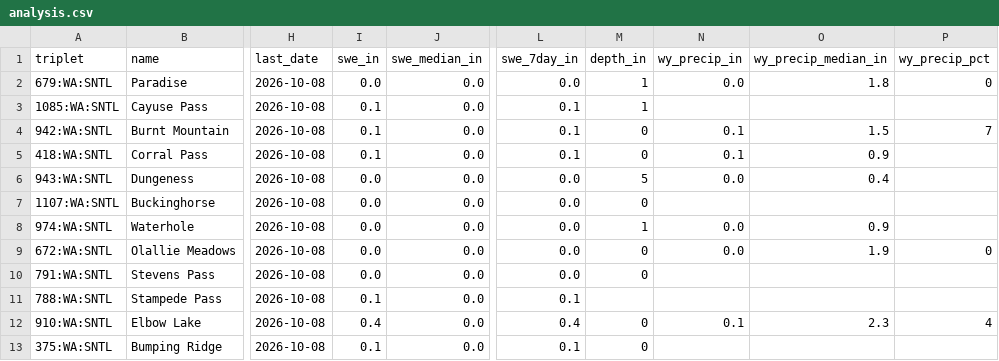
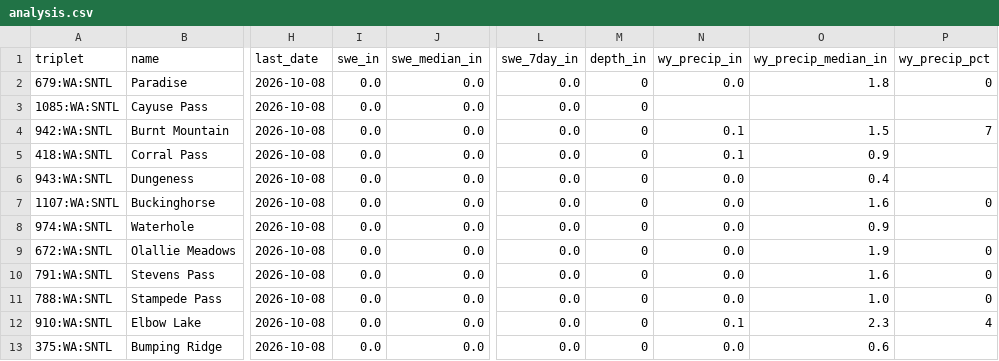
Before and after one commit to bdgroves/cascadia-wx, a CSV file: analysis.csv, drawn as a sheet; only a part is shown, gaps mark what is left out; the diff names each change by its address in the sheet, - before the commit and + after, or states it on an @@ line.

```diff
--- a/analysis.csv
+++ b/analysis.csv
-M2:M3 (depth_in): 1
+M2:M3 (depth_in): 0
-I3:I5 (swe_in): 0.1
+I3:I5 (swe_in): 0.0
-L3:L5 (swe_7day_in): 0.1
+L3:L5 (swe_7day_in): 0.0
-M6 (depth_in): 5
+M6 (depth_in): 0
-N7 (wy_precip_in): (empty)
+N7 (wy_precip_in): 0.0
-O7 (wy_precip_median_in): (empty)
+O7 (wy_precip_median_in): 1.6
-P7 (wy_precip_pct): (empty)
+P7 (wy_precip_pct): 0
-M8 (depth_in): 1
+M8 (depth_in): 0
-N10:N11 (wy_precip_in): (empty)
+N10:N11 (wy_precip_in): 0.0
-O10 (wy_precip_median_in): (empty)
+O10 (wy_precip_median_in): 1.6
-P10:P11 (wy_precip_pct): (empty)
+P10:P11 (wy_precip_pct): 0
-I11 (swe_in): 0.1
+I11 (swe_in): 0.0
-L11 (swe_7day_in): 0.1
+L11 (swe_7day_in): 0.0
-M11 (depth_in): (empty)
+M11 (depth_in): 0
-O11 (wy_precip_median_in): (empty)
+O11 (wy_precip_median_in): 1.0
-I12 (swe_in): 0.4
+I12 (swe_in): 0.0
-L12 (swe_7day_in): 0.4
+L12 (swe_7day_in): 0.0
-I13 (swe_in): 0.1
+I13 (swe_in): 0.0
-L13 (swe_7day_in): 0.1
+L13 (swe_7day_in): 0.0
-N13 (wy_precip_in): (empty)
+N13 (wy_precip_in): 0.0
-O13 (wy_precip_median_in): (empty)
+O13 (wy_precip_median_in): 0.6
```
Also changed, not shown: air.csv, massif.csv, 6 other files.
